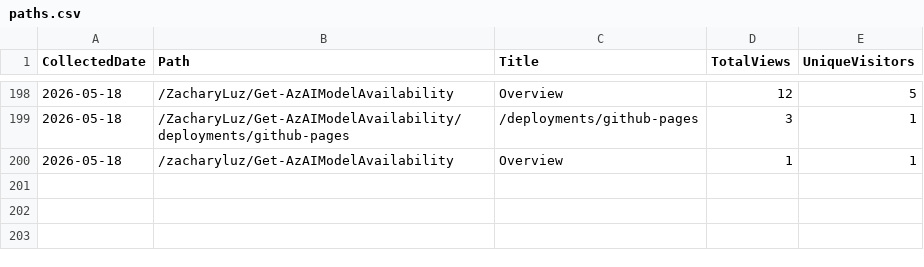
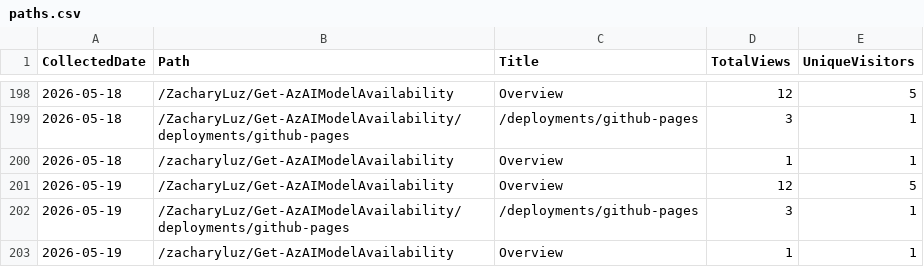
Before and after one commit to ZacharyLuz/Get-AzAIModelAvailability, a CSV file: data/paths.csv, drawn as a sheet; only a part is shown, gaps mark what is left out.

```diff
--- a/data/paths.csv
+++ b/data/paths.csv
@@ -200 +200,4 @@ CollectedDate,Path,Title,TotalViews,UniqueVisitors
 "2026-05-18","/zacharyluz/Get-AzAIModelAvailability","Overview",1,1
+"2026-05-19","/ZacharyLuz/Get-AzAIModelAvailability","Overview",12,5
+"2026-05-19","/ZacharyLuz/Get-AzAIModelAvailability/deployments/github-pages","/deployments/github-pages",3,1
+"2026-05-19","/zacharyluz/Get-AzAIModelAvailability","Overview",1,1
```
Also changed, not shown: data/referrers.csv, data/release-downloads.csv, 3 other files.
